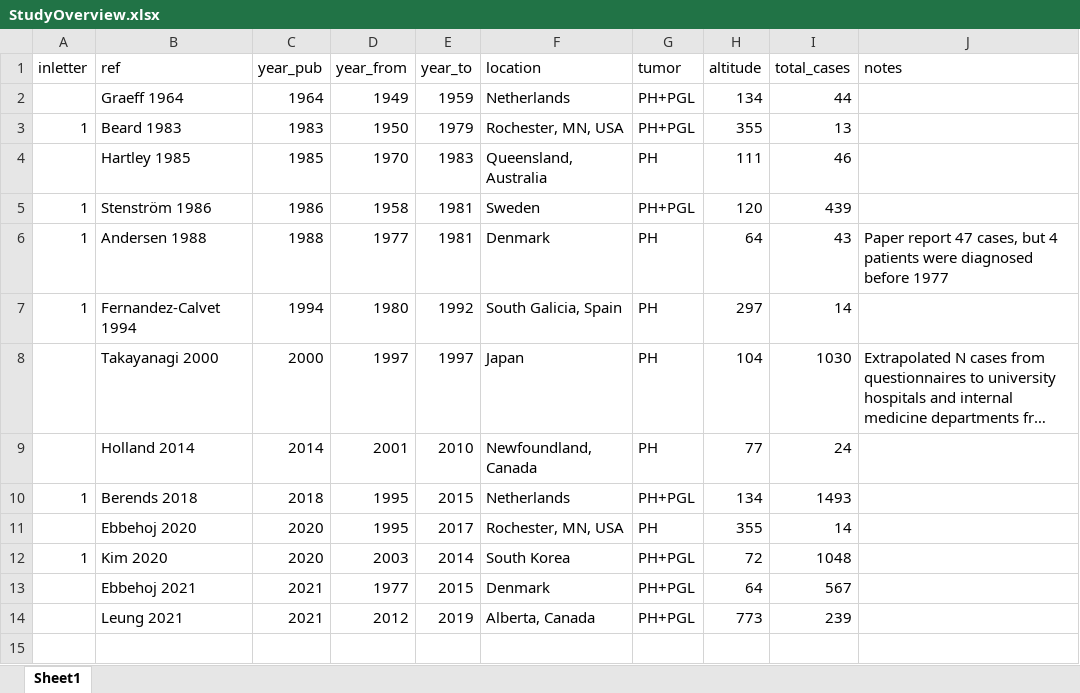
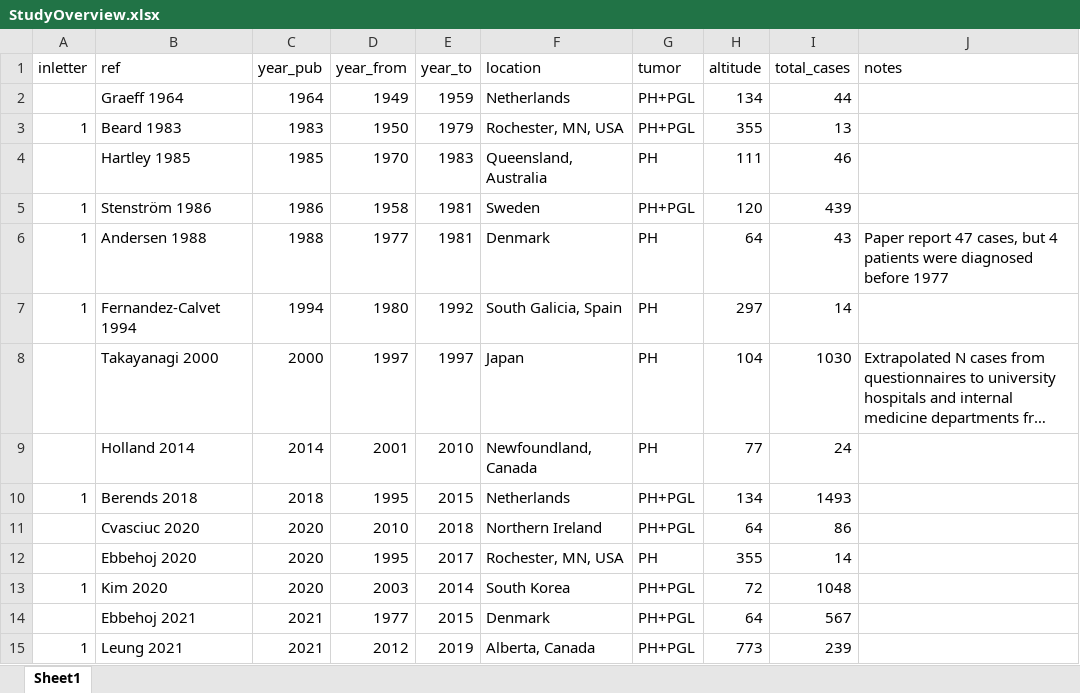
Before and after one commit to andreasebbehoj/2021-EJE-letter-PPGL-altitude-and-time, an Excel workbook: Input/StudyOverview.xlsx, sheet Sheet1, drawn as a sheet; long unchanged cells end in …; values as stored, in another font and other column widths than the file's, no borders; addresses are those after the commit; the diff names each change by its address in the sheet, - before the commit and + after, or states it on an @@ line.

Commit message:
Revised version: described search strategy + added Cvasciuc 2020 paper

```diff
--- a/Input/StudyOverview.xlsx (sheet Sheet1)
+++ b/Input/StudyOverview.xlsx (sheet Sheet1)
+row 11:  | Cvasciuc 2020 | 2020 | 2010 | 2018 | Northern Ireland | PH+PGL | 64 | 86
-A15 (inletter): (empty)
+A15 (inletter): 1
```
Also changed, not shown: 3 other files.
